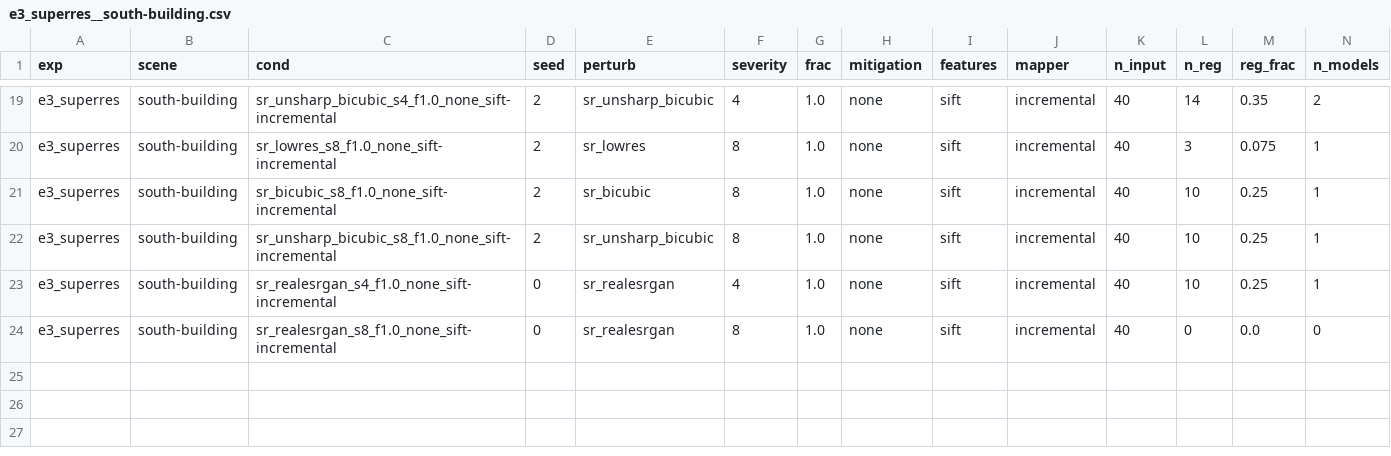
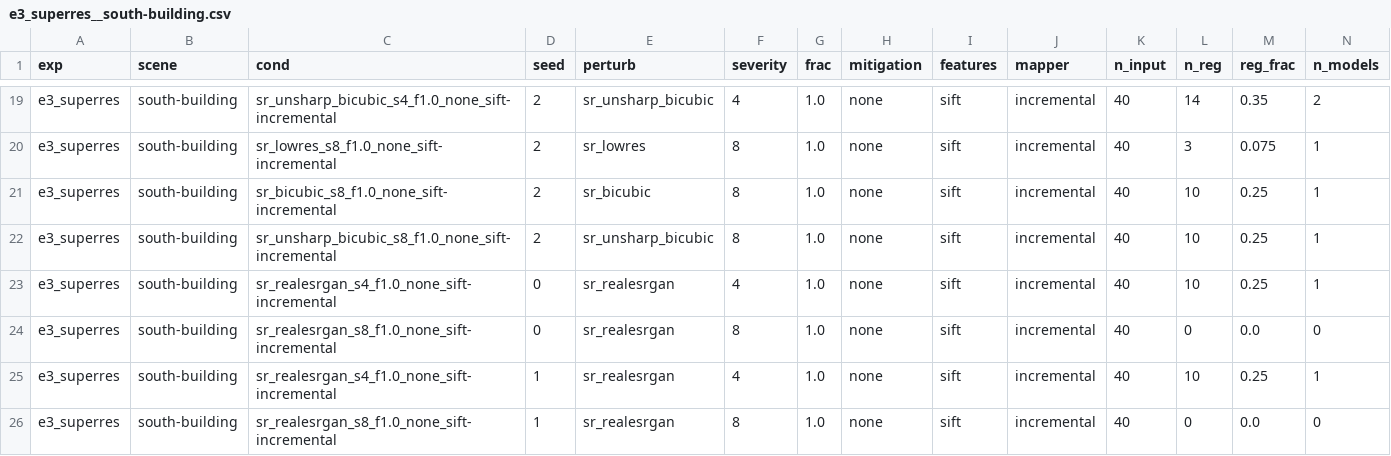
Before and after one commit to amoghshetty7436/Computer-Vision, a CSV file: results/raw/e3_superres__south-building.csv, drawn as a sheet; only a part is shown, gaps mark what is left out; rows hold the shown columns only; the diff names each change by its address in the sheet, - before the commit and + after, or states it on an @@ line.

```diff
--- a/results/raw/e3_superres__south-building.csv
+++ b/results/raw/e3_superres__south-building.csv
+row 25: e3_superres | south-building | sr_realesrgan_s4_f1.0_none_sift-incremental | 1 | sr_realesrgan | 4 | 1.0 | none | sift | incremental | 40 | 10 | 0.25 | 1
+row 26: e3_superres | south-building | sr_realesrgan_s8_f1.0_none_sift-incremental | 1 | sr_realesrgan | 8 | 1.0 | none | sift | incremental | 40 | 0 | 0.0 | 0
```
Also changed, not shown: results/raw/e2_generative__gerrard-hall.csv, results/raw/e3_superres__gerrard-hall.csv, 7 other files.
